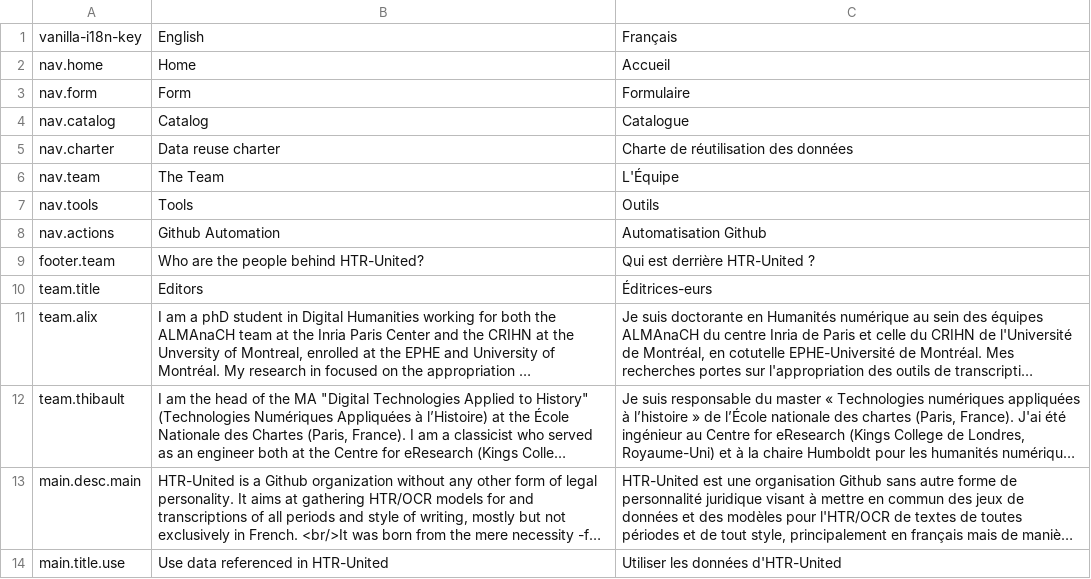
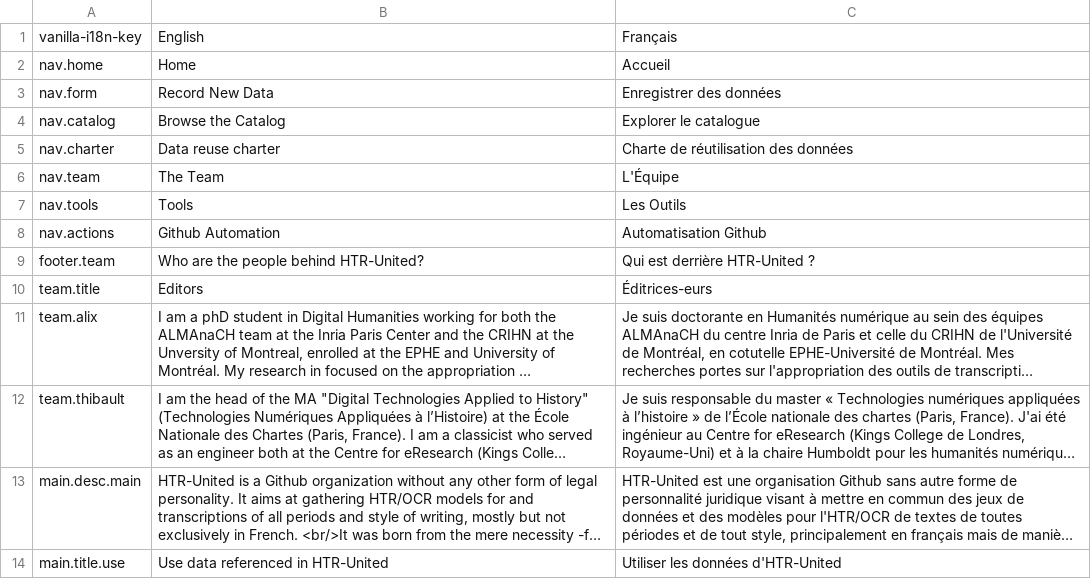
Before and after one commit to OCR-D/gt-metadata, a CSV file: assets/vanilla-i18n/htr-united_i18n.csv, drawn as a sheet; only a part is shown; long unchanged cells end in ….

```diff
--- a/assets/vanilla-i18n/htr-united_i18n.csv
+++ b/assets/vanilla-i18n/htr-united_i18n.csv
@@ -2,7 +2,7 @@ vanilla-i18n-key,English,Français
 nav.home,Home,Accueil
-nav.form,Form,Formulaire
-nav.catalog,Catalog,Catalogue
+nav.form,Record New Data,Enregistrer des données
+nav.catalog,Browse the Catalog,Explorer le catalogue
 nav.charter,Data reuse charter,Charte de réutilisation des données
 nav.team,The Team,L'Équipe
-nav.tools,Tools,Outils
+nav.tools,Tools,Les Outils
 nav.actions,Github Automation,Automatisation Github
```
Also changed, not shown: 1 other file.
